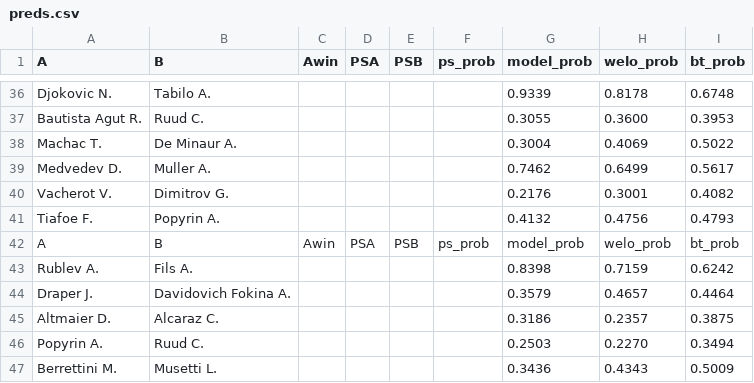
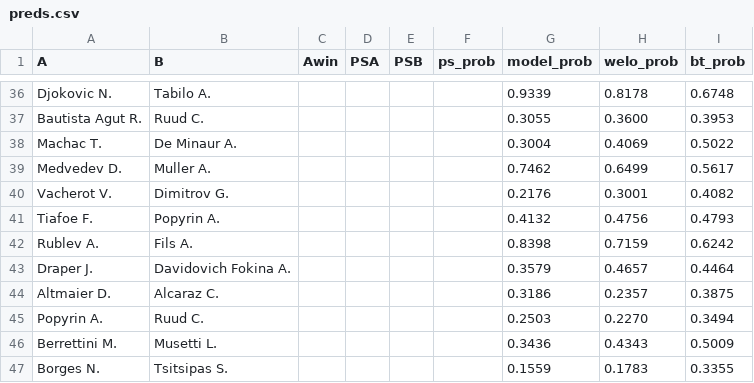
Before and after one commit to Faxulous/tennisgnn_predictions, a CSV file: preds.csv, drawn as a sheet; only a part is shown, gaps mark what is left out; the shorter side is filled out with more unchanged rows; the diff names each change by its address in the sheet, - before the commit and + after, or states it on an @@ line.

Commit message:
Update preds.csv

```diff
--- a/preds.csv
+++ b/preds.csv
-row 42: A | B | Awin | PSA | PSB | ps_prob | model_prob | welo_prob | bt_prob
```
